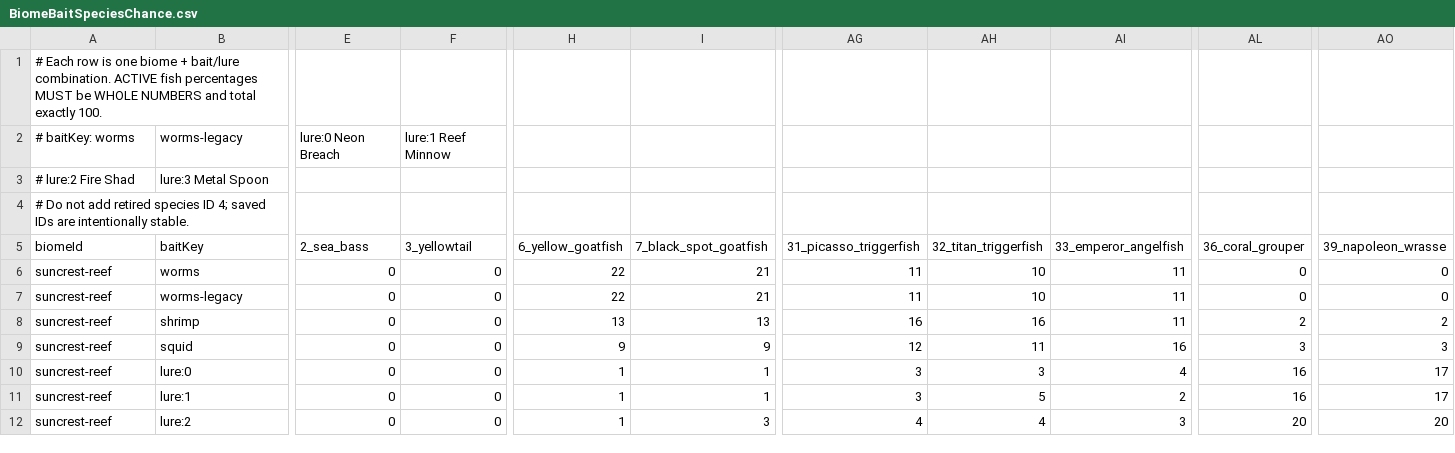
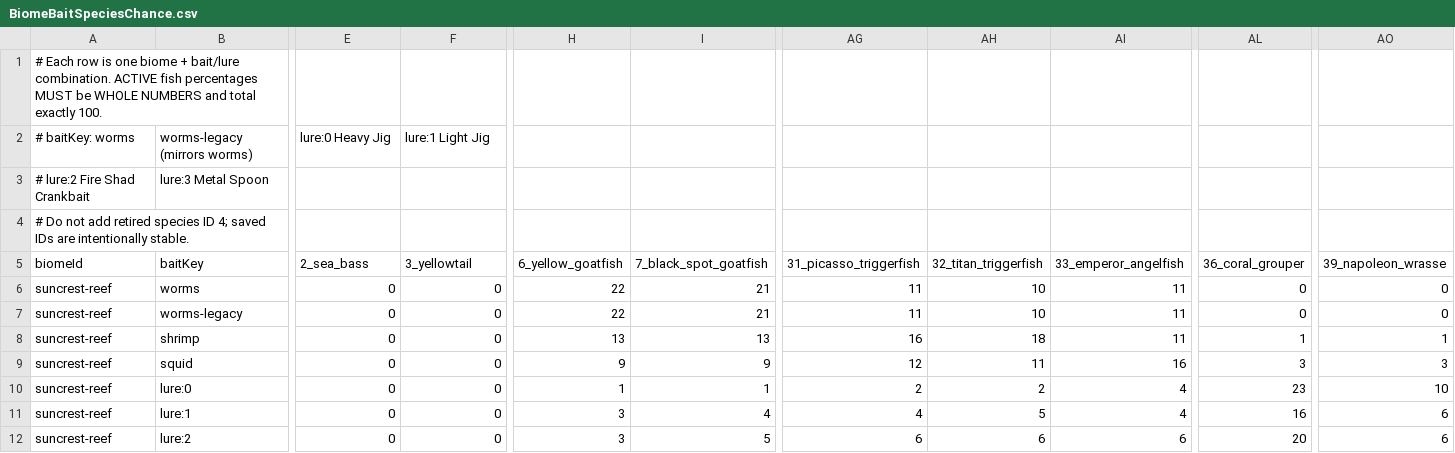
Before and after one commit to GalacticSlayer/3D-Android-Open-World, a CSV file: Assets/Resources/FishingTuning/BiomeBaitSpeciesChance.csv, drawn as a sheet; only a part is shown, gaps mark what is left out; the diff covers the shown part only; the diff names each change by its address in the sheet, - before the commit and + after, or states it on an @@ line.

Commit message:
Apply finalized island bait/lure fish probabilities

```diff
--- a/Assets/Resources/FishingTuning/BiomeBaitSpeciesChance.csv
+++ b/Assets/Resources/FishingTuning/BiomeBaitSpeciesChance.csv
-B2 (baitKey): worms-legacy
+B2 (baitKey): worms-legacy (mirrors worms)
-E2 (2_sea_bass): lure:0 Neon Breach
+E2 (2_sea_bass): lure:0 Heavy Jig
-F2 (3_yellowtail): lure:1 Reef Minnow
+F2 (3_yellowtail): lure:1 Light Jig
-A3 (biomeId): # lure:2 Fire Shad
+A3 (biomeId): # lure:2 Fire Shad Crankbait
-AH8 (32_titan_triggerfish): 16
+AH8 (32_titan_triggerfish): 18
-AL8 (36_coral_grouper): 2
+AL8 (36_coral_grouper): 1
-AO8 (39_napoleon_wrasse): 2
+AO8 (39_napoleon_wrasse): 1
-AG10 (31_picasso_triggerfish): 3
+AG10 (31_picasso_triggerfish): 2
-AH10 (32_titan_triggerfish): 3
+AH10 (32_titan_triggerfish): 2
-AL10 (36_coral_grouper): 16
+AL10 (36_coral_grouper): 23
-AO10 (39_napoleon_wrasse): 17
+AO10 (39_napoleon_wrasse): 10
-H11:H12 (6_yellow_goatfish): 1
+H11:H12 (6_yellow_goatfish): 3
-I11 (7_black_spot_goatfish): 1
+I11 (7_black_spot_goatfish): 4
-AG11 (31_picasso_triggerfish): 3
+AG11 (31_picasso_triggerfish): 4
-AI11 (33_emperor_angelfish): 2
+AI11 (33_emperor_angelfish): 4
-AO11 (39_napoleon_wrasse): 17
+AO11 (39_napoleon_wrasse): 6
-I12 (7_black_spot_goatfish): 3
+I12 (7_black_spot_goatfish): 5
-AG12 (31_picasso_triggerfish): 4
+AG12 (31_picasso_triggerfish): 6
-AH12 (32_titan_triggerfish): 4
+AH12 (32_titan_triggerfish): 6
-AI12 (33_emperor_angelfish): 3
+AI12 (33_emperor_angelfish): 6
-AO12 (39_napoleon_wrasse): 20
+AO12 (39_napoleon_wrasse): 6
```
Also changed, not shown: 83 edited cells elsewhere in this file.
